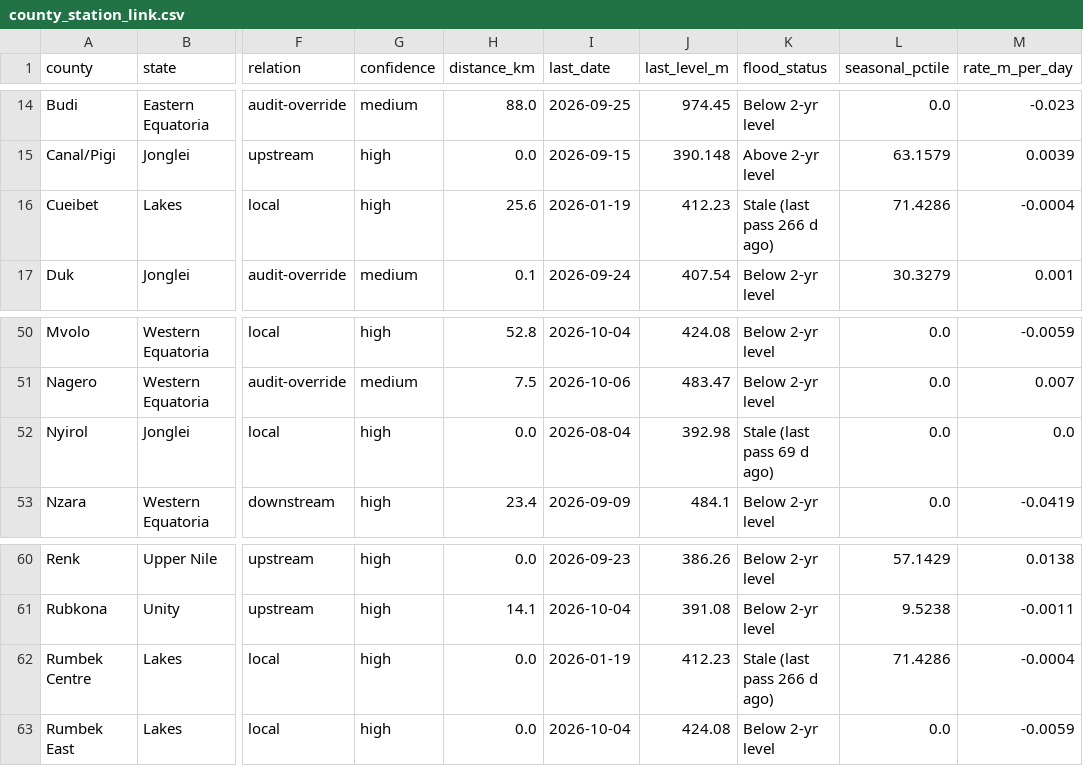
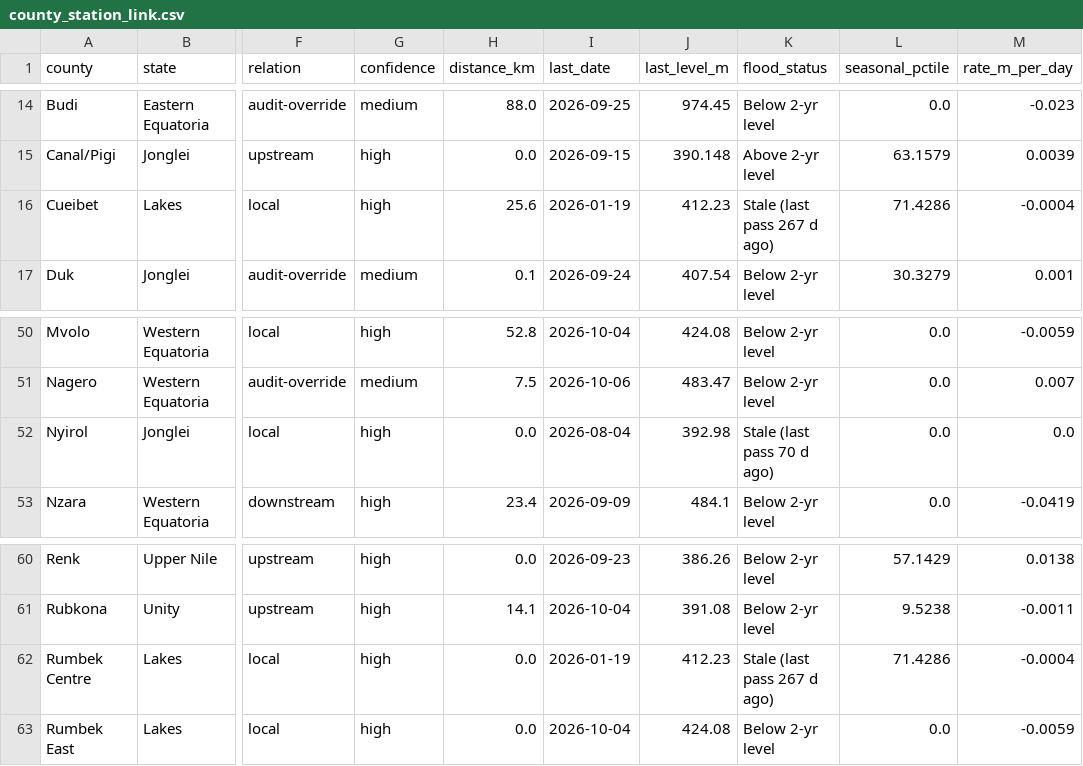
Before and after one commit to Penuelabi/altimetry-nightly, a CSV file: county_station_link.csv, drawn as a sheet; only a part is shown, gaps mark what is left out; the diff names each change by its address in the sheet, - before the commit and + after, or states it on an @@ line.

```diff
--- a/county_station_link.csv
+++ b/county_station_link.csv
-K16 (flood_status): Stale (last pass 266 d ago)
+K16 (flood_status): Stale (last pass 267 d ago)
-K52 (flood_status): Stale (last pass 69 d ago)
+K52 (flood_status): Stale (last pass 70 d ago)
-K62 (flood_status): Stale (last pass 266 d ago)
+K62 (flood_status): Stale (last pass 267 d ago)
```
Also changed, not shown: 1 other file.
